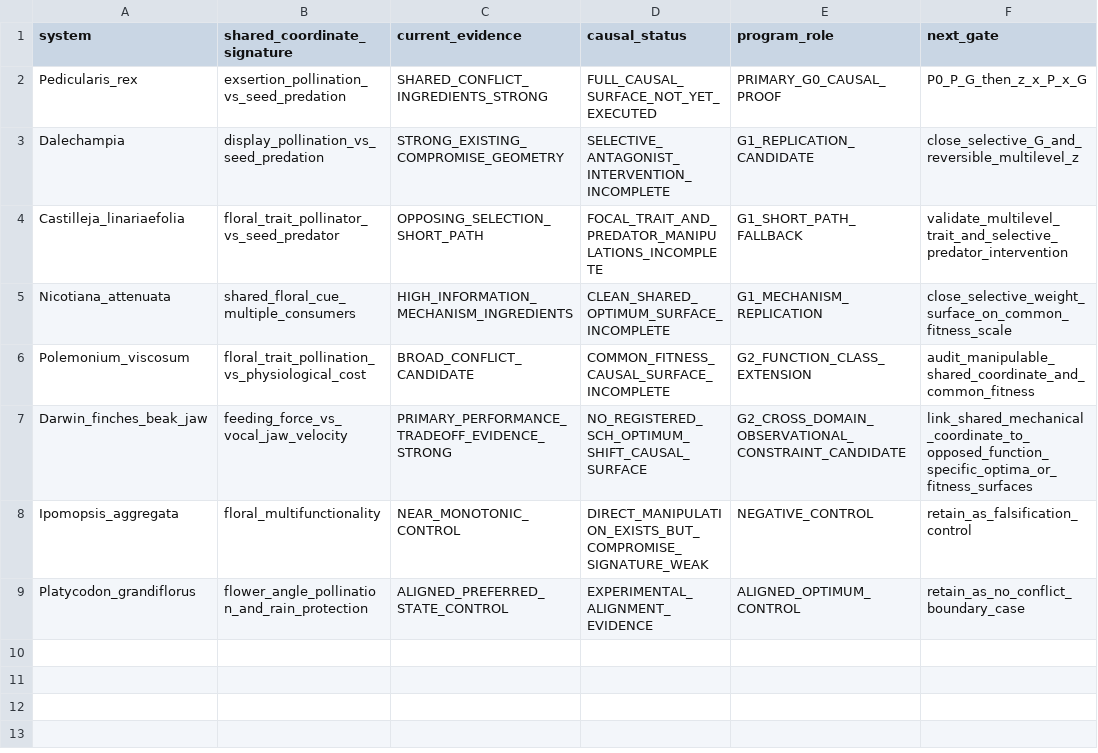
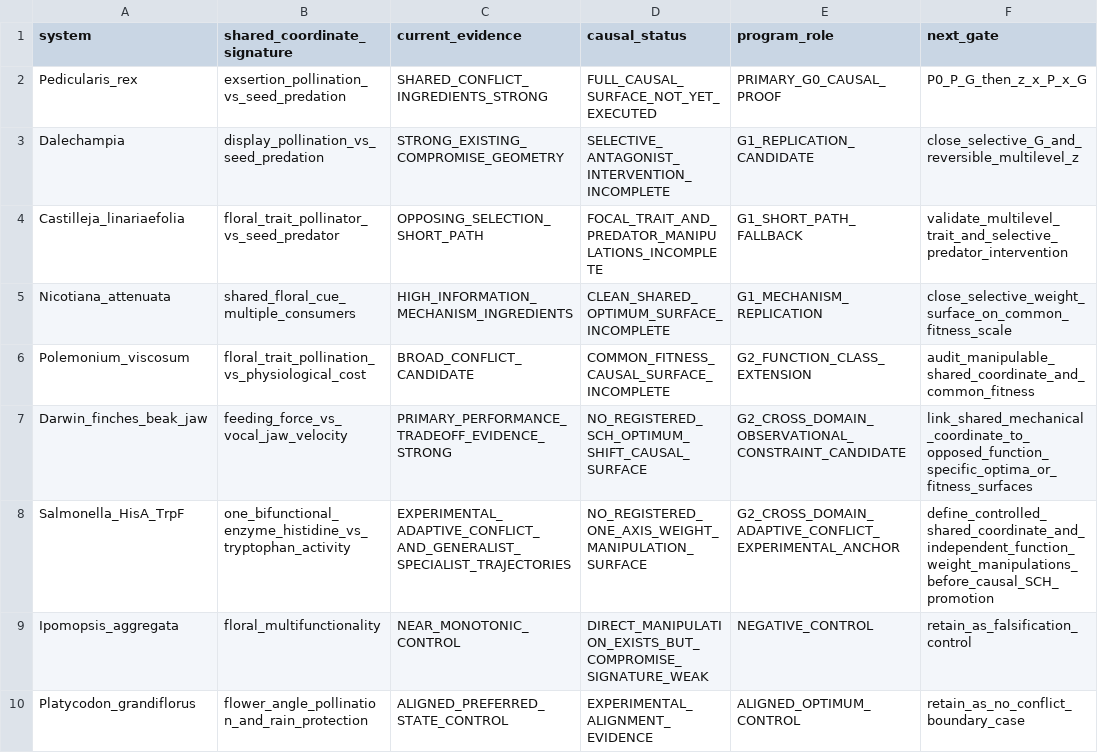
Before and after one commit to zuizui0223/sch, a CSV file: docs/SCH_GENERALITY_SIGNATURE_MATRIX_V1.csv, drawn as a sheet; the diff names each change by its address in the sheet, - before the commit and + after, or states it on an @@ line.

Commit message:
docs: add HisA-TrpF SCH cross-domain anchor

```diff
--- a/docs/SCH_GENERALITY_SIGNATURE_MATRIX_V1.csv
+++ b/docs/SCH_GENERALITY_SIGNATURE_MATRIX_V1.csv
+row 8: Salmonella_HisA_TrpF | one_bifunctional_enzyme_histidine_vs_tryptophan_activity | EXPERIMENTAL_ADAPTIVE_CONFLICT_AND_GENERALIST_SPECIALIST_TRAJECTORIES | NO_REGISTERED_ONE_AXIS_WEIGHT_MANIPULATION_SURFACE | G2_CROSS_DOMAIN_ADAPTIVE_CONFLICT_EXPERIMENTAL_ANCHOR | define_controlled_shared_coordinate_and_independent_function_weight_manipulations_before_causal_SCH_promotion
```
